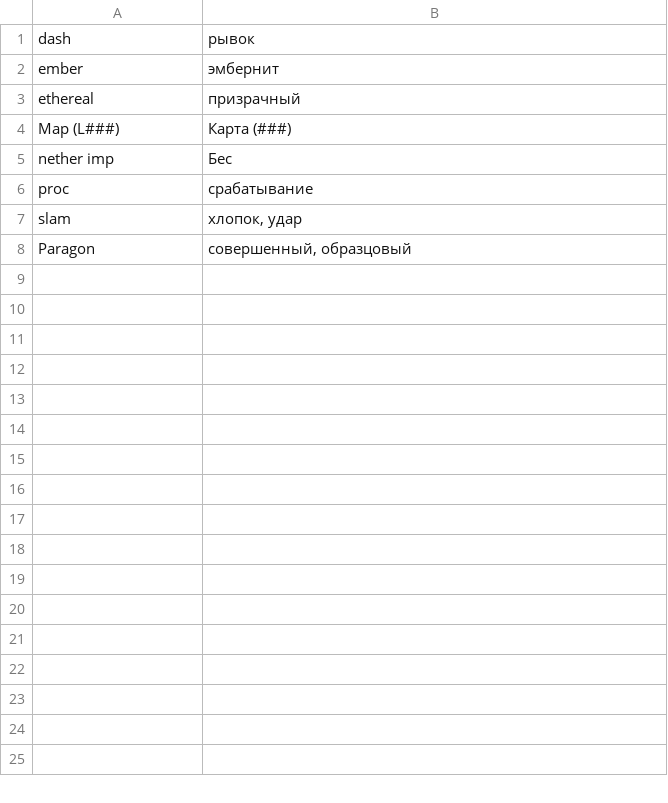
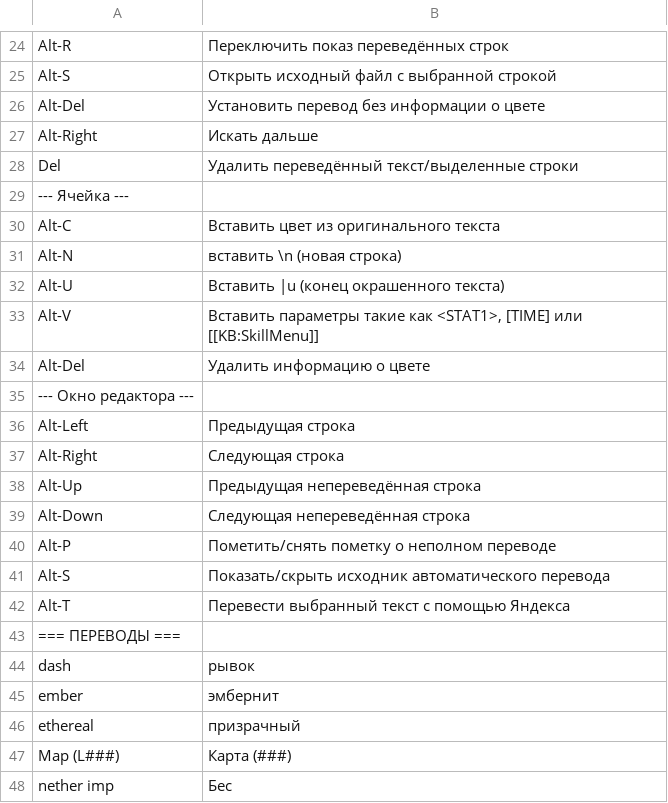
Before and after one commit to Awkward-im/Torchlight, a CSV file: TL2Trans/TL2Notes.ru.csv, drawn as a sheet; only a part is shown, gaps mark what is left out; the shorter side is filled out with more unchanged rows; the diff covers the shown part only; the diff names each change by its address in the sheet, - before the commit and + after, or states it on an @@ line.

```diff
--- a/TL2Trans/TL2Notes.ru.csv
+++ b/TL2Trans/TL2Notes.ru.csv
+row 24: Alt-R | Переключить показ переведённых строк
+row 25: Alt-S | Открыть исходный файл с выбранной строкой
+row 26: Alt-Del | Установить перевод без информации о цвете
+row 27: Alt-Right | Искать дальше
+row 28: Del | Удалить переведённый текст/выделенные строки
+row 29: --- Ячейка ---
+row 30: Alt-C | Вставить цвет из оригинального текста
+row 31: Alt-N | вставить \n (новая строка)
+row 32: Alt-U | Вставить |u (конец окрашенного текста)
+row 33: Alt-V | Вставить параметры такие как <STAT1>, [TIME] или [[KB:SkillMenu]]
+row 34: Alt-Del | Удалить информацию о цвете
+row 35: --- Окно редактора ---
+row 36: Alt-Left | Предыдущая строка
+row 37: Alt-Right | Следующая строка
+row 38: Alt-Up | Предыдущая непереведённая строка
+row 39: Alt-Down | Следующая непереведённая строка
+row 40: Alt-P | Пометить/снять пометку о неполном переводе
+row 41: Alt-S | Показать/скрыть исходник автоматического перевода
+row 42: Alt-T | Перевести выбранный текст с помощью Яндекса
+row 43: === ПЕРЕВОДЫ ===
```
Also changed, not shown: 23 added rows elsewhere in this file, 16 other files.
